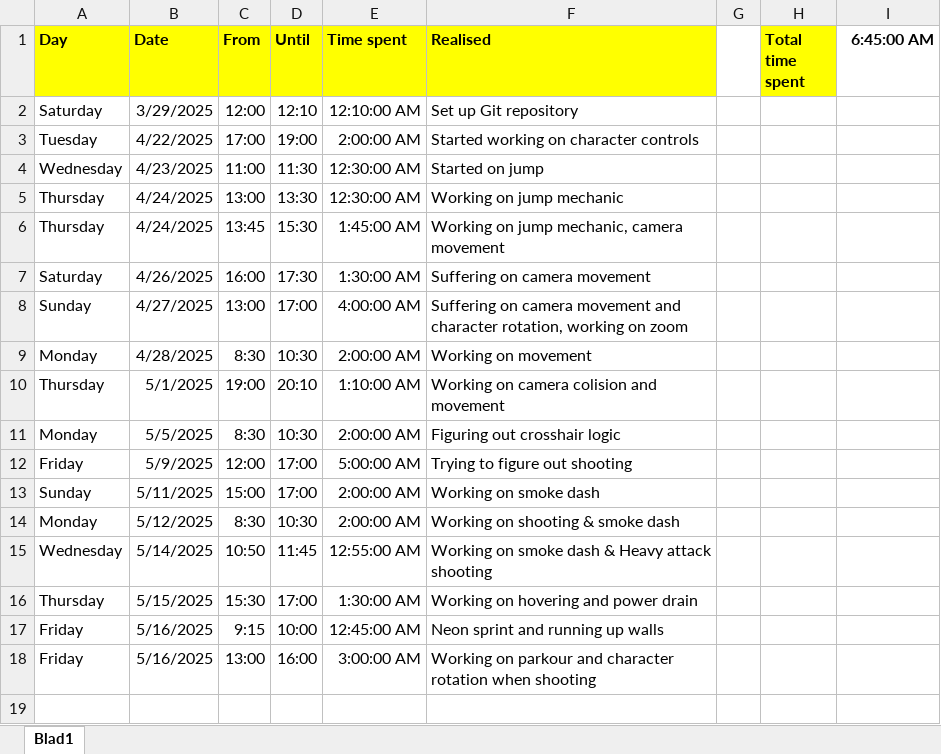
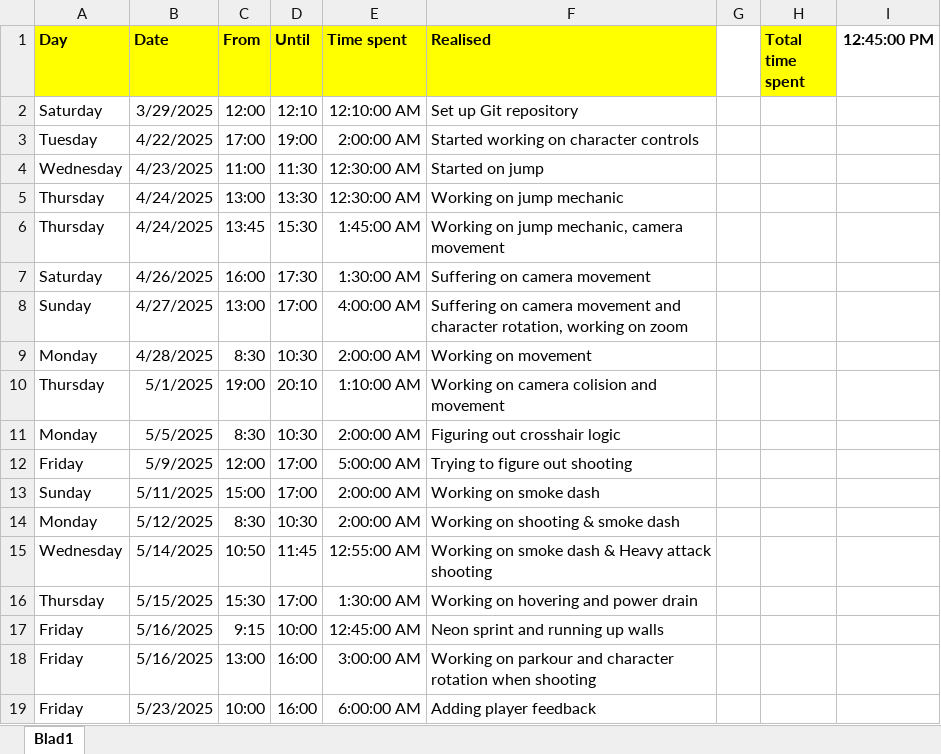
Before and after one commit to Bordocklius/Infamous_Second_Son, an Excel workbook: Log.xlsx, sheet Blad1, drawn as a sheet; values as stored, in another font and other column widths than the file's, no borders; the diff names each change by its address in the sheet, - before the commit and + after, or states it on an @@ line.

Commit message:
Update Log.xlsx

```diff
--- a/Log.xlsx (sheet Blad1)
+++ b/Log.xlsx (sheet Blad1)
-I1: 6:45:00 AM
+I1: 12:45:00 PM
+row 19: Friday | 5/23/2025 | 10:00 | 16:00 | 6:00:00 AM | Adding player feedback
```
